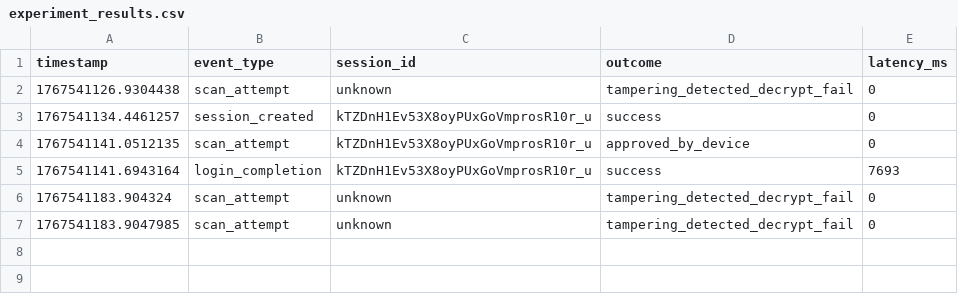
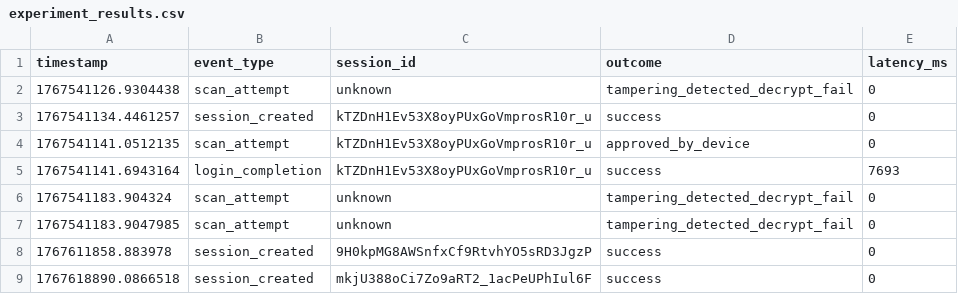
Before and after one commit to Tobyheusen/COMP3226cwk, a CSV file: experiment_results.csv, drawn as a sheet; the diff names each change by its address in the sheet, - before the commit and + after, or states it on an @@ line.

Commit message:
Ran site

```diff
--- a/experiment_results.csv
+++ b/experiment_results.csv
+row 8: 1767611858.883978 | session_created | 9H0kpMG8AWSnfxCf9RtvhYO5sRD3JgzP | success | 0
+row 9: 1767618890.0866518 | session_created | mkjU388oCi7Zo9aRT2_1acPeUPhIul6F | success | 0
```
